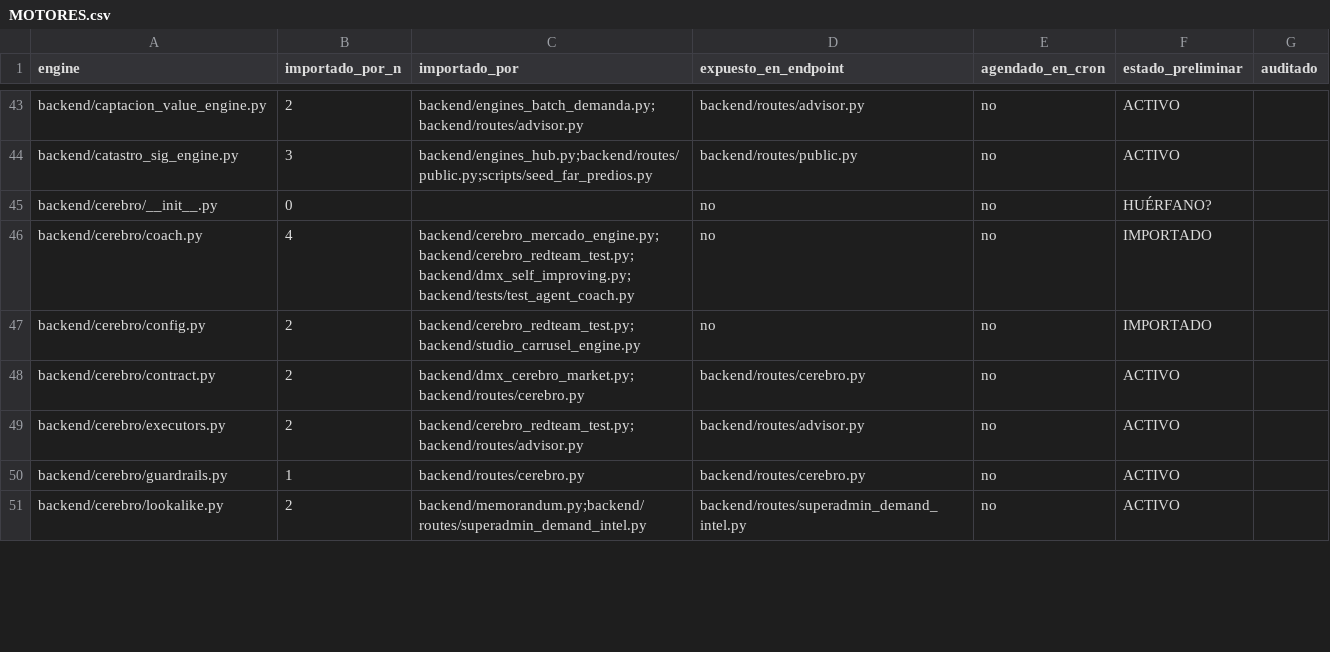
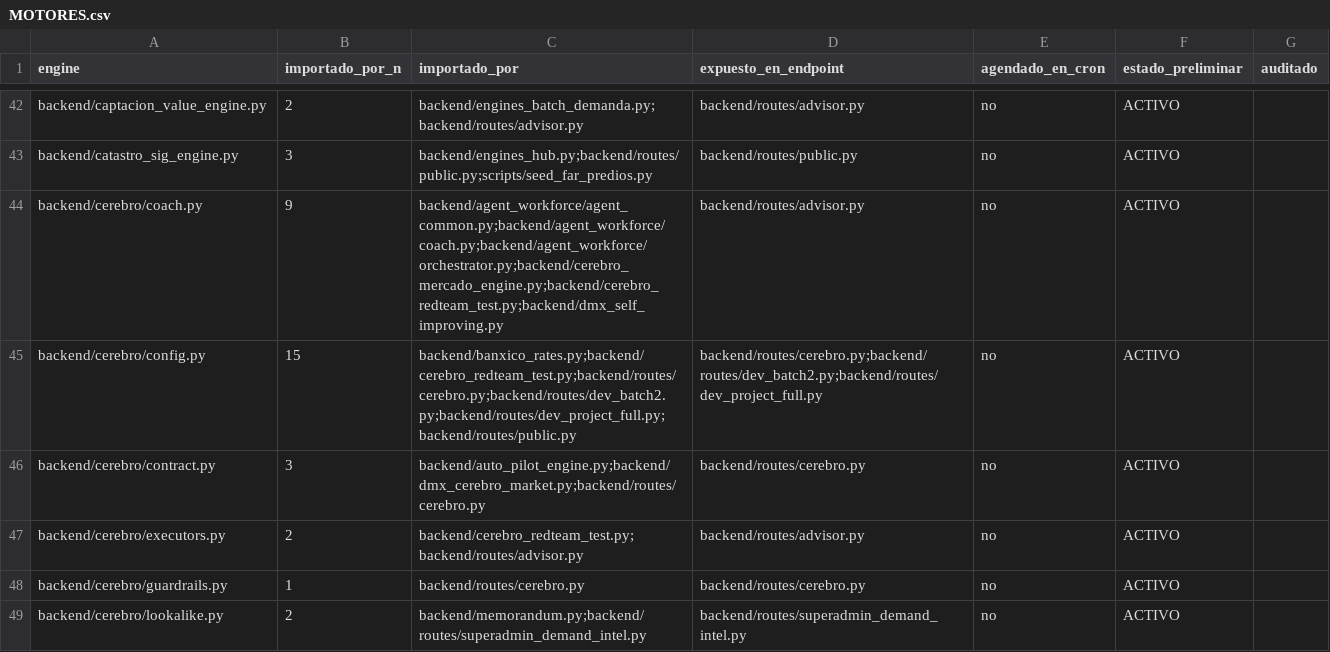
Before and after one commit to manuia88/desarrollos_mvp_emergent, a CSV file: auditoria/MOTORES.csv, drawn as a sheet; only a part is shown, gaps mark what is left out; the diff covers the shown part only.

Commit message:
[AUD-001/002/003] fix: backend/.env.example completo (167 vars antes sin doc) + 02_FEATURES 762→812 (Sección B tenía 100) + detector huérfanos arreglado (15→0 reales) + HALLAZGOS/CORRECCIONES/scripts
Nota: frontend/.env.example está gitignored (no se commitea); las 18 vars REACT_APP quedan documentadas localmente.

```diff
--- a/auditoria/MOTORES.csv
+++ b/auditoria/MOTORES.csv
@@ -44,6 +43,5 @@ backend/captacion_value_engine.py,2,backend/engines_batch_demanda.py;backend/rou
 backend/catastro_sig_engine.py,3,backend/engines_hub.py;backend/routes/public.py;scripts/seed_far_predios.py,backend/routes/public.py,no,ACTIVO,
-backend/cerebro/__init__.py,0,,no,no,HUÉRFANO?,
-backend/cerebro/coach.py,4,backend/cerebro_mercado_engine.py;backend/cerebro_redteam_test.py;backend/dmx_self_improving.py;backend/tests/test_agent_coach.py,no,no,IMPORTADO,
-backend/cerebro/config.py,2,backend/cerebro_redteam_test.py;backend/studio_carrusel_engine.py,no,no,IMPORTADO,
-backend/cerebro/contract.py,2,backend/dmx_cerebro_market.py;backend/routes/cerebro.py,backend/routes/cerebro.py,no,ACTIVO,
+backend/cerebro/coach.py,9,backend/agent_workforce/agent_common.py;backend/agent_workforce/coach.py;backend/agent_workforce/orchestrator.py;backend/cerebro_mercado_engine.py;backend/cerebro_redteam_test.py;backend/dmx_self_improving.py,backend/routes/advisor.py,no,ACTIVO,
+backend/cerebro/config.py,15,backend/banxico_rates.py;backend/cerebro_redteam_test.py;backend/routes/cerebro.py;backend/routes/dev_batch2.py;backend/routes/dev_project_full.py;backend/routes/public.py,backend/routes/cerebro.py;backend/routes/dev_batch2.py;backend/routes/dev_project_full.py,no,ACTIVO,
+backend/cerebro/contract.py,3,backend/auto_pilot_engine.py;backend/dmx_cerebro_market.py;backend/routes/cerebro.py,backend/routes/cerebro.py,no,ACTIVO,
 backend/cerebro/executors.py,2,backend/cerebro_redteam_test.py;backend/routes/advisor.py,backend/routes/advisor.py,no,ACTIVO,
```
Also changed, not shown: 2 removed rows and 129 edited cells elsewhere in this file, auditoria/ENDPOINTS.csv, auditoria/ENV_VARS.csv, 8 other files.
